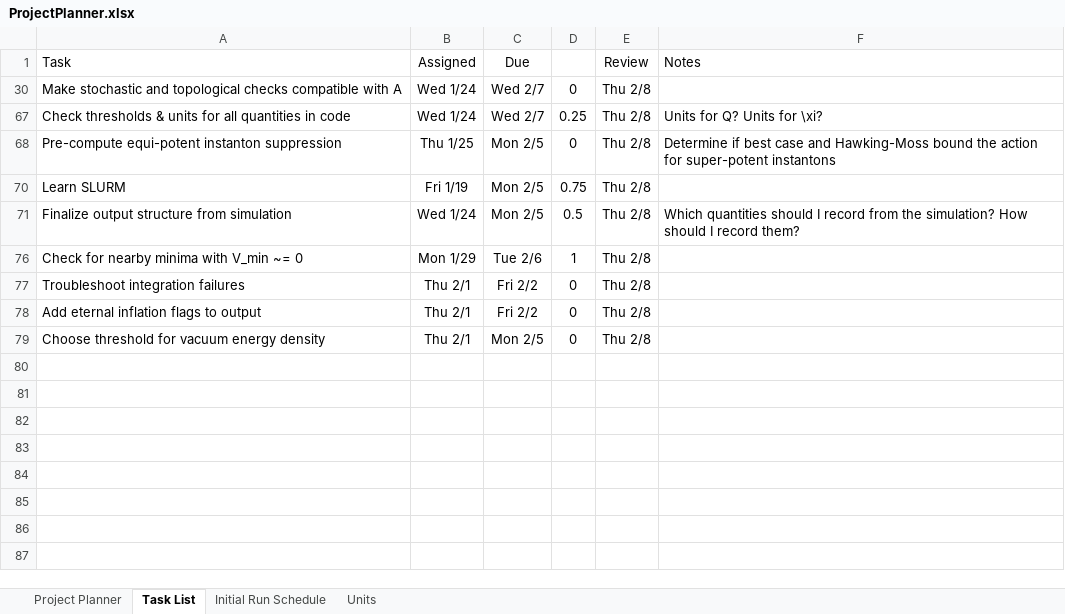
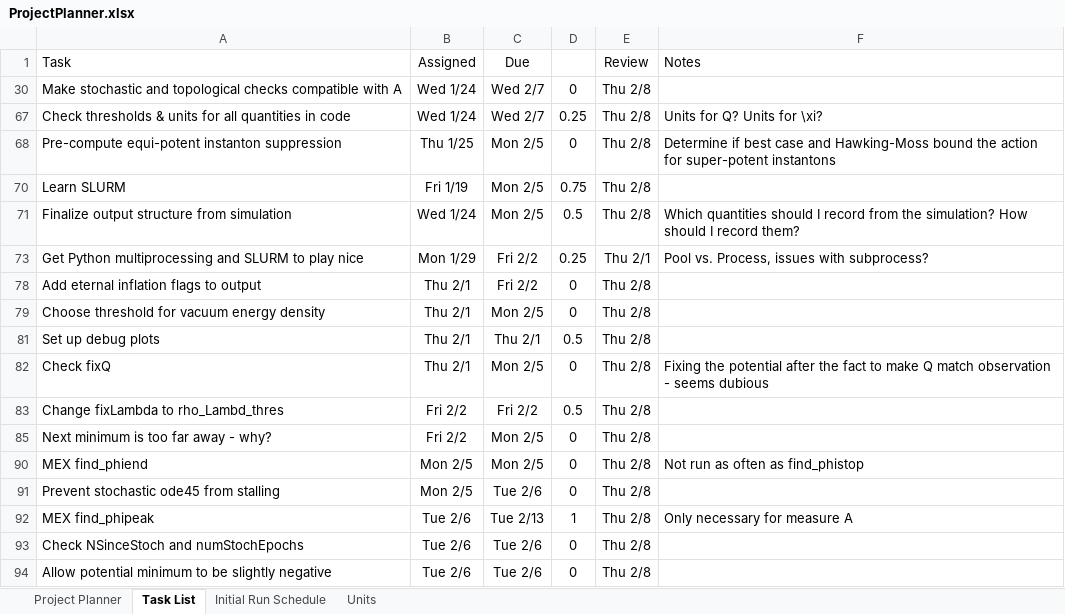
Before and after one commit to rossngreenwood/eternal_inflation, an Excel workbook: ProjectPlanner.xlsx, sheet Task List, drawn as a sheet; values as stored, in another font and other column widths than the file's, no borders; conditional formats and table styles not drawn; removed rows and columns are numbered as before the commit, all else as after; the diff names each change by its address in the sheet, - before the commit and + after, or states it on an @@ line.

```diff
--- a/ProjectPlanner.xlsx (sheet Task List)
+++ b/ProjectPlanner.xlsx (sheet Task List)
@@ row 76 hidden: Check for nearby minima with V_min ~= 0 | Mon 1/29 | Tue 2/6 | 1 | Thu 2/8 @@
-row 77: Troubleshoot integration failures | Thu 2/1 | Fri 2/2 | 0 | Thu 2/8
@@ row 73 unhidden: Get Python multiprocessing and SLURM to play nice | Mon 1/29 | Fri 2/2 | 0.25 | Thu 2/1 | Pool vs. Process, issues with subprocess? @@
+row 81: Set up debug plots | Thu 2/1 | Thu 2/1 | 0.5 | Thu 2/8
+row 82: Check fixQ | Thu 2/1 | Mon 2/5 | 0 | Thu 2/8 | Fixing the potential after the fact to make Q match observation - seems dubious
+row 83: Change fixLambda to rho_Lambd_thres | Fri 2/2 | Fri 2/2 | 0.5 | Thu 2/8
+row 85: Next minimum is too far away - why? | Fri 2/2 | Mon 2/5 | 0 | Thu 2/8
+row 90: MEX find_phiend | Mon 2/5 | Mon 2/5 | 0 | Thu 2/8 | Not run as often as find_phistop
+row 91: Prevent stochastic ode45 from stalling | Mon 2/5 | Tue 2/6 | 0 | Thu 2/8
+row 92: MEX find_phipeak | Tue 2/6 | Tue 2/13 | 1 | Thu 2/8 | Only necessary for measure A
+row 93: Check NSinceStoch and numStochEpochs | Tue 2/6 | Tue 2/6 | 0 | Thu 2/8
+row 94: Allow potential minimum to be slightly negative | Tue 2/6 | Tue 2/6 | 0 | Thu 2/8
```
Also changed, not shown: hidden cells, 7 other files.
